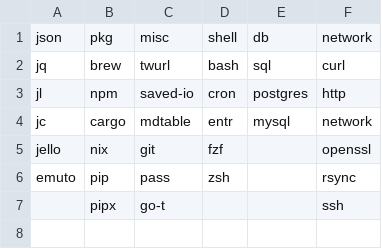
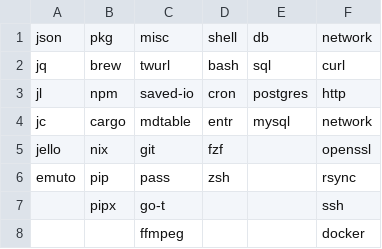
Before and after one commit to tg-z/navi-cheats, a CSV file: cheats.csv, drawn as a sheet.

Commit message:
Update cheats.csv

```diff
--- a/cheats.csv
+++ b/cheats.csv
@@ -7 +7,2 @@ emuto, pip, pass, zsh,, rsync
 , pipx, go-t,,, ssh
+,, ffmpeg,,, docker
```
